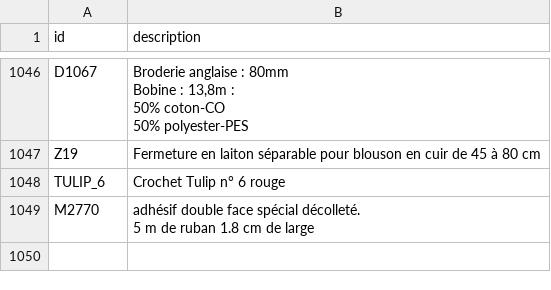
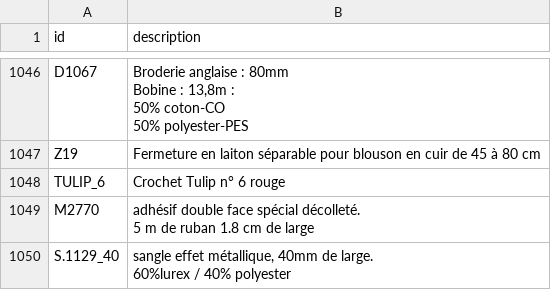
Before and after one commit to leia98nc-code/lagrandemercerie, a CSV file: descriptions_manuelles.csv, drawn as a sheet; only a part is shown, gaps mark what is left out; ↵ is a line break in a cell; the diff names each change by its address in the sheet, - before the commit and + after, or states it on an @@ line.

Commit message:
Modification description S.1129_40 via back-office

```diff
--- a/descriptions_manuelles.csv
+++ b/descriptions_manuelles.csv
+row 1050: S.1129_40 | sangle effet métallique, 40mm de large. ↵ 60%lurex / 40% polyester
```
